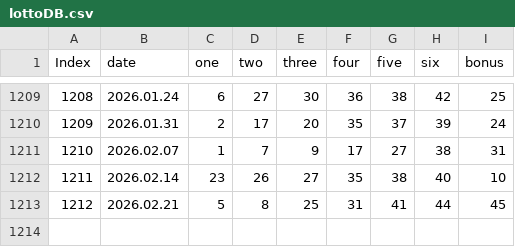
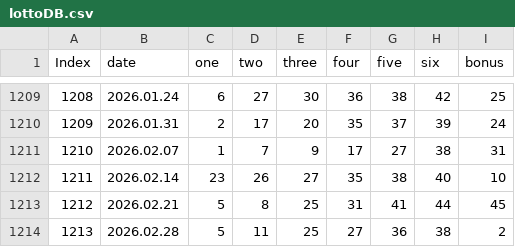
Before and after one commit to BTBIIT/lottery, a CSV file: data/lottoDB.csv, drawn as a sheet; only a part is shown, gaps mark what is left out.

Commit message:
lottoDB.csv 업데이트

```diff
--- a/data/lottoDB.csv
+++ b/data/lottoDB.csv
@@ -1213 +1213,2 @@ Index,date,one,two,three,four,five,six,bonus
 1212,2026.02.21,5,8,25,31,41,44,45
+1213,2026.02.28,5,11,25,27,36,38,2
```
